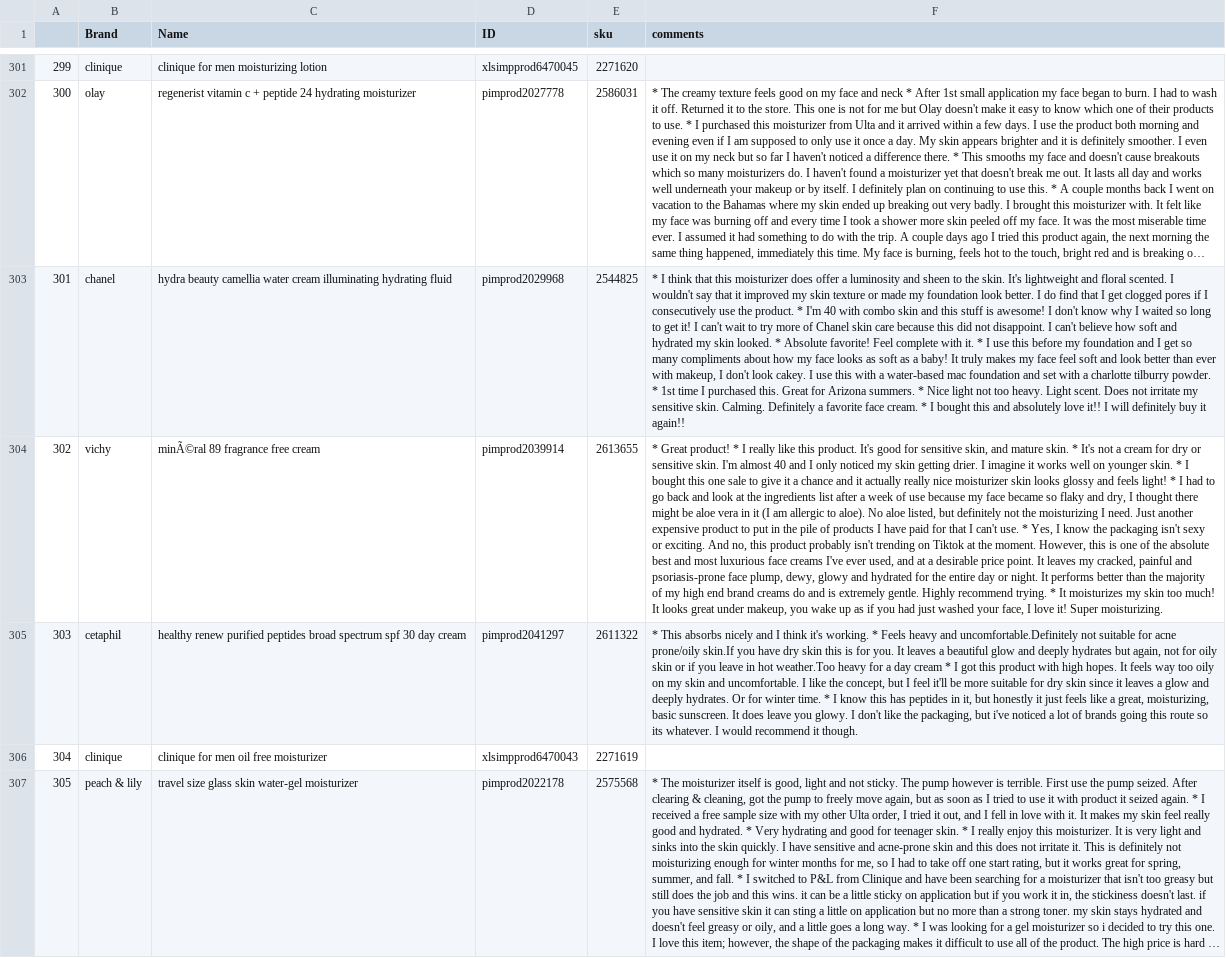
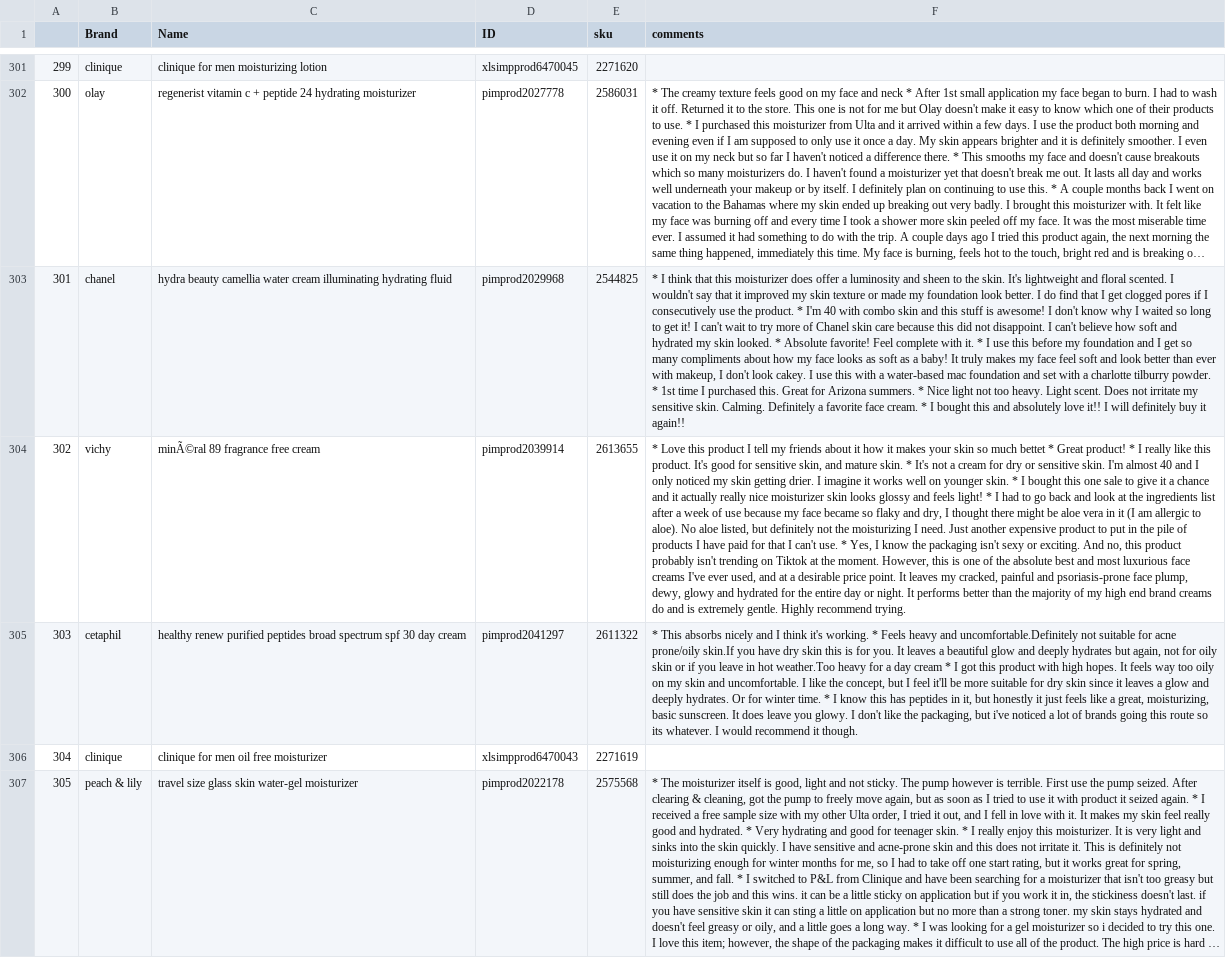
Before and after one commit to pavi2803/DermSight_Skincare_Beauty_Review_APP, a CSV file: moisturizers.csv, drawn as a sheet; only a part is shown, gaps mark what is left out; long unchanged cells end in …; the diff covers the shown part only; the diff names each change by its address in the sheet, - before the commit and + after, or states it on an @@ line.

```diff
--- a/moisturizers.csv
+++ b/moisturizers.csv
-F304 (comments): * Great product! * I really like this product. It's good for sensitive skin, and mature skin. * It's not a cream for dry or sensitive skin. I'm almost 40 and I only noticed my skin getting drier. I imagine it works well on younger skin. * I bought this one sale to give it a chance and it actually really nice moisturizer skin looks glossy and feels light! * I had to go back and look at the ingredients list after a week of use because my face became so flaky and dry, I thought there might be aloe vera in it (I am allergic to aloe). No aloe listed, but definitely not the moisturizing I need. Just another expensive product to put in the pile of products I have paid for that I can't use. * Yes, I know the packaging isn't sexy or exciting. And no, this product probably isn't trending on Tiktok at the moment. However, this is one of the absolute best and most luxurious face creams I've ever used, and at a desirable price point. It leaves my cracked, painful and psoriasis-prone face plump, dewy, glowy and hydrated for the entire day or night. It performs better than the majority of my high end brand creams do and is extremely gentle. Highly recommend trying. * It moisturizes my skin too much! It looks great under makeup, you wake up as if you had just washed your face, I love it! Super moisturizing.
+F304 (comments): * Love this product I tell my friends about it how it makes your skin so much bettet * Great product! * I really like this product. It's good for sensitive skin, and mature skin. * It's not a cream for dry or sensitive skin. I'm almost 40 and I only noticed my skin getting drier. I imagine it works well on younger skin. * I bought this one sale to give it a chance and it actually really nice moisturizer skin looks glossy and feels light! * I had to go back and look at the ingredients list after a week of use because my face became so flaky and dry, I thought there might be aloe vera in it (I am allergic to aloe). No aloe listed, but definitely not the moisturizing I need. Just another expensive product to put in the pile of products I have paid for that I can't use. * Yes, I know the packaging isn't sexy or exciting. And no, this product probably isn't trending on Tiktok at the moment. However, this is one of the absolute best and most luxurious face creams I've ever used, and at a desirable price point. It leaves my cracked, painful and psoriasis-prone face plump, dewy, glowy and hydrated for the entire day or night. It performs better than the majority of my high end brand creams do and is extremely gentle. Highly recommend trying.
```
Also changed, not shown: 31 edited cells elsewhere in this file.
